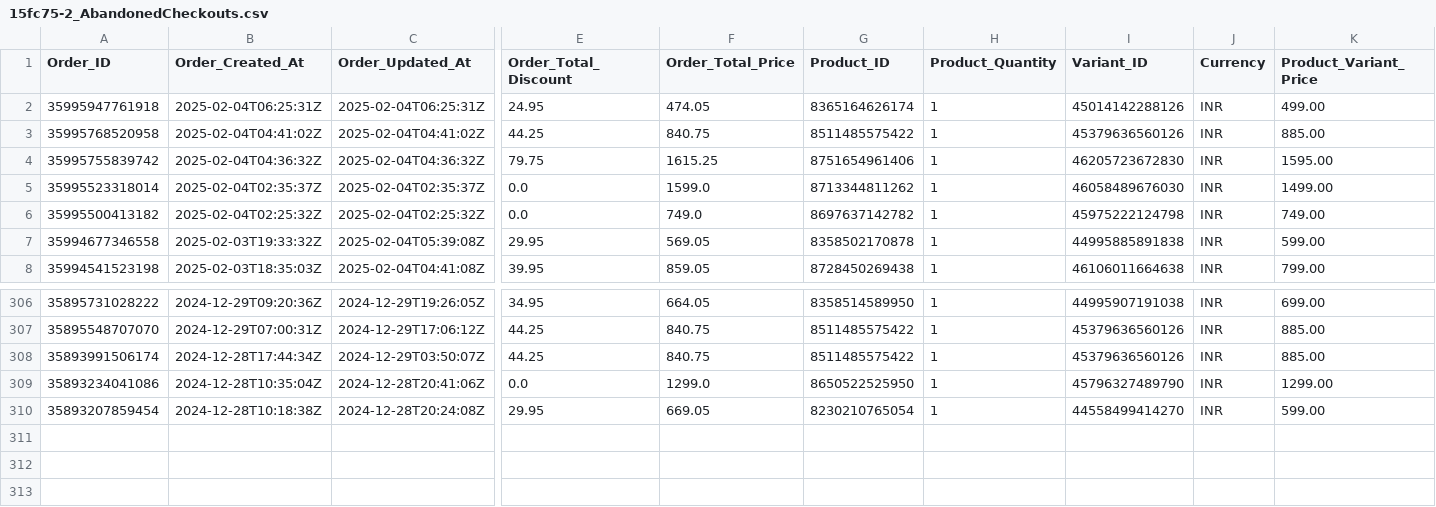
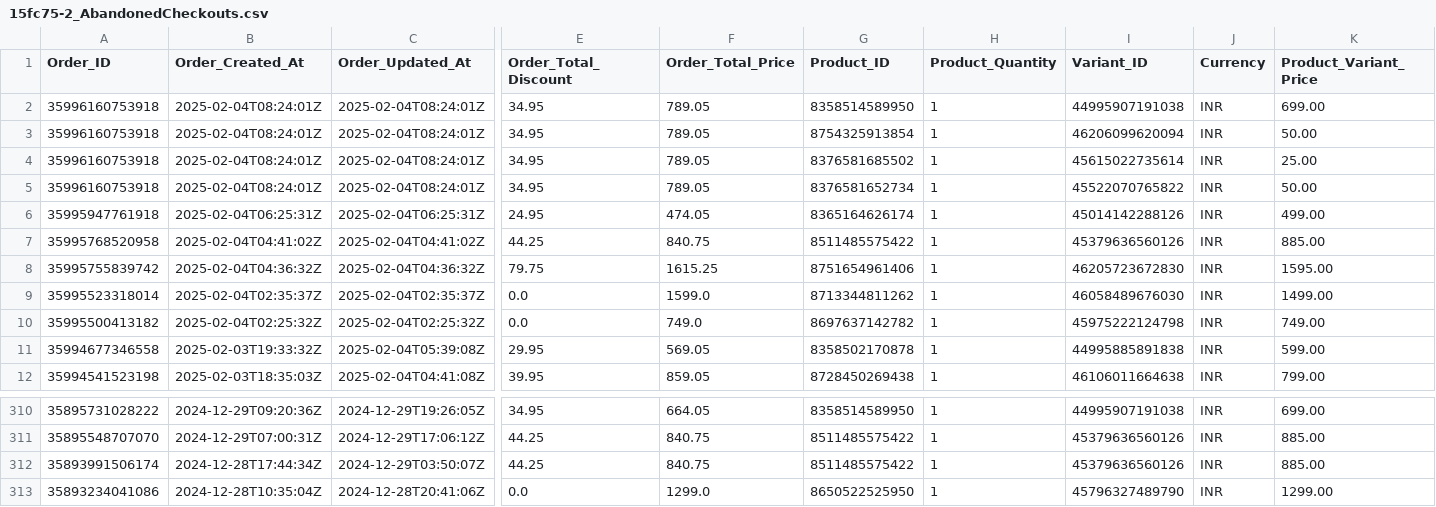
Before and after one commit to vinita-00018/All_stores_data, a CSV file: data/15fc75-2_AbandonedCheckouts.csv, drawn as a sheet; only a part is shown, gaps mark what is left out; removed rows and columns are numbered as before the commit, all else as after; rows hold the shown columns only; the diff names each change by its address in the sheet, - before the commit and + after, or states it on an @@ line.

Commit message:
Initial commit or your custom message

```diff
--- a/data/15fc75-2_AbandonedCheckouts.csv
+++ b/data/15fc75-2_AbandonedCheckouts.csv
+row 2: 35996160753918 | 2025-02-04T08:24:01Z | 2025-02-04T08:24:01Z | 34.95 | 789.05 | 8358514589950 | 1 | 44995907191038 | INR | 699.00
+row 3: 35996160753918 | 2025-02-04T08:24:01Z | 2025-02-04T08:24:01Z | 34.95 | 789.05 | 8754325913854 | 1 | 46206099620094 | INR | 50.00
+row 4: 35996160753918 | 2025-02-04T08:24:01Z | 2025-02-04T08:24:01Z | 34.95 | 789.05 | 8376581685502 | 1 | 45615022735614 | INR | 25.00
+row 5: 35996160753918 | 2025-02-04T08:24:01Z | 2025-02-04T08:24:01Z | 34.95 | 789.05 | 8376581652734 | 1 | 45522070765822 | INR | 50.00
-row 310: 35893207859454 | 2024-12-28T10:18:38Z | 2024-12-28T20:24:08Z | 29.95 | 669.05 | 8230210765054 | 1 | 44558499414270 | INR | 599.00
```
Also changed, not shown: data/15fc75-2_Customers_Dataset.csv, data/15fc75-2_Orders_Dataset.csv, 26 other files.
